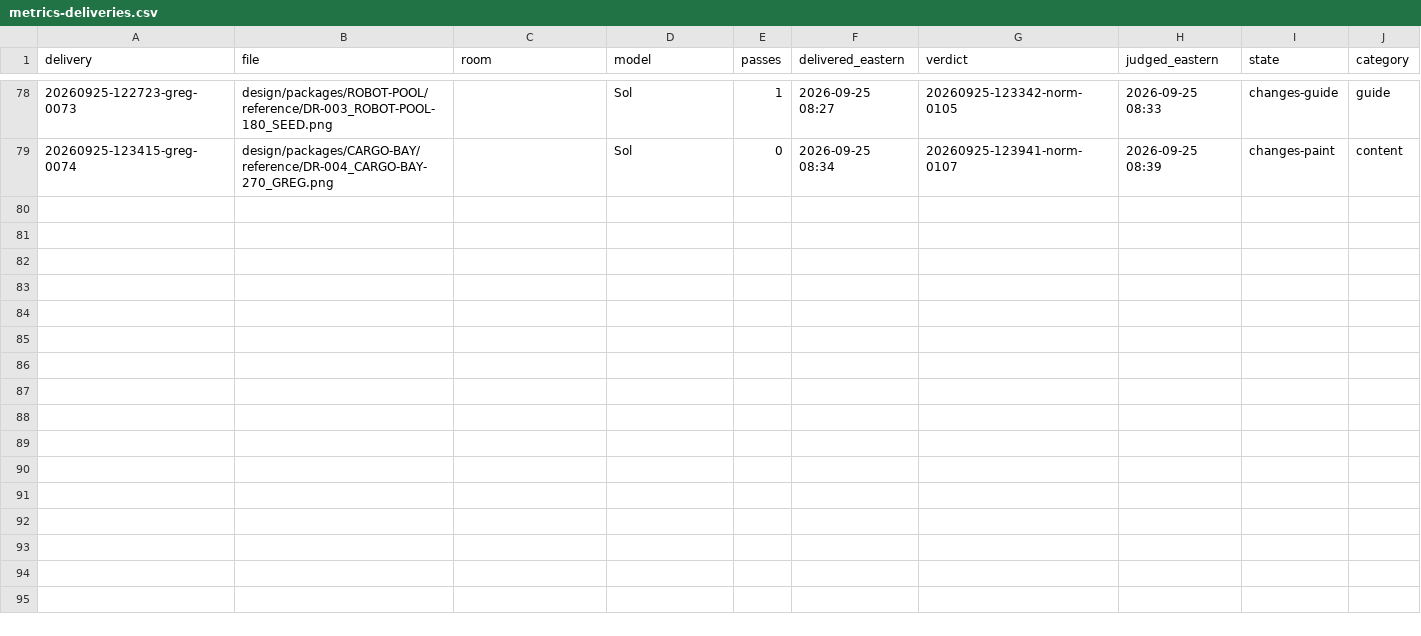
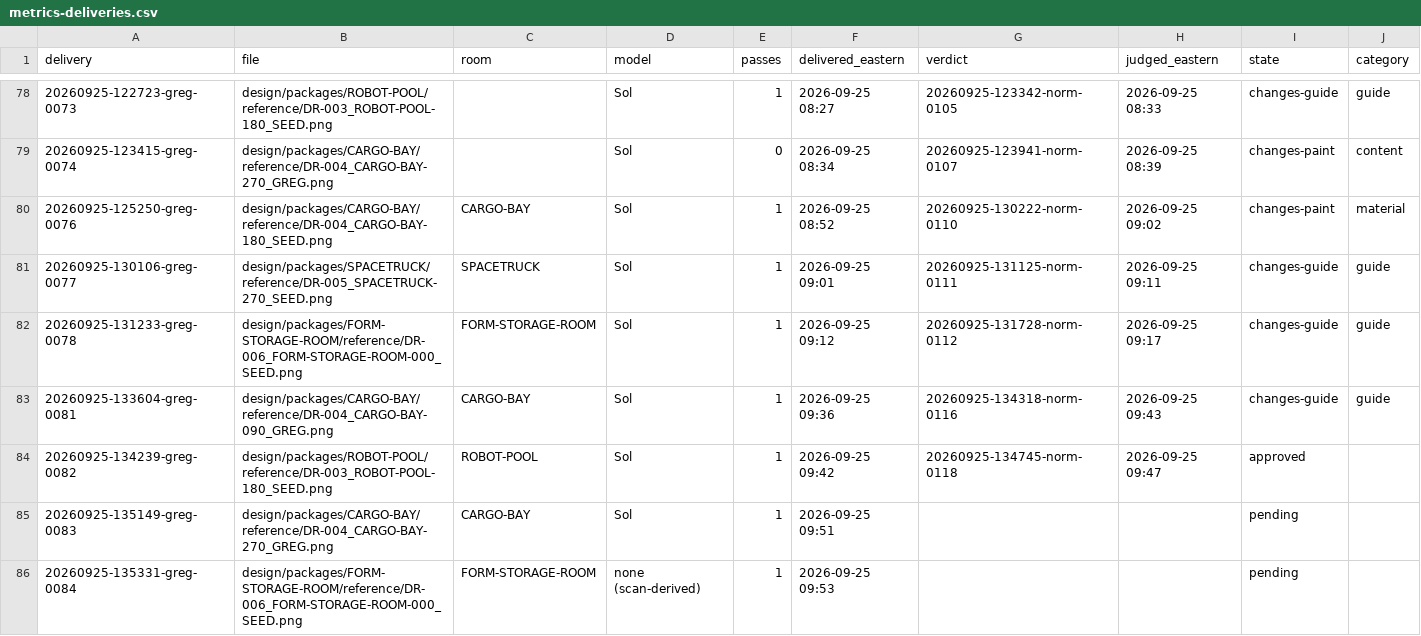
Before and after one commit to joetcochran/stationfall-site, a CSV file: wiki/metrics-deliveries.csv, drawn as a sheet; only a part is shown, gaps mark what is left out; the diff names each change by its address in the sheet, - before the commit and + after, or states it on an @@ line.

```diff
--- a/wiki/metrics-deliveries.csv
+++ b/wiki/metrics-deliveries.csv
+row 80: 20260925-125250-greg-0076 | design/packages/CARGO-BAY/reference/DR-004_CARGO-BAY-180_SEED.png | CARGO-BAY | Sol | 1 | 2026-09-25 08:52 | 20260925-130222-norm-0110 | 2026-09-25 09:02 | changes-paint | material
+row 81: 20260925-130106-greg-0077 | design/packages/SPACETRUCK/reference/DR-005_SPACETRUCK-270_SEED.png | SPACETRUCK | Sol | 1 | 2026-09-25 09:01 | 20260925-131125-norm-0111 | 2026-09-25 09:11 | changes-guide | guide
+row 82: 20260925-131233-greg-0078 | design/packages/FORM-STORAGE-ROOM/reference/DR-006_FORM-STORAGE-ROOM-000_SEED.png | FORM-STORAGE-ROOM | Sol | 1 | 2026-09-25 09:12 | 20260925-131728-norm-0112 | 2026-09-25 09:17 | changes-guide | guide
+row 83: 20260925-133604-greg-0081 | design/packages/CARGO-BAY/reference/DR-004_CARGO-BAY-090_GREG.png | CARGO-BAY | Sol | 1 | 2026-09-25 09:36 | 20260925-134318-norm-0116 | 2026-09-25 09:43 | changes-guide | guide
+row 84: 20260925-134239-greg-0082 | design/packages/ROBOT-POOL/reference/DR-003_ROBOT-POOL-180_SEED.png | ROBOT-POOL | Sol | 1 | 2026-09-25 09:42 | 20260925-134745-norm-0118 | 2026-09-25 09:47 | approved
+row 85: 20260925-135149-greg-0083 | design/packages/CARGO-BAY/reference/DR-004_CARGO-BAY-270_GREG.png | CARGO-BAY | Sol | 1 | 2026-09-25 09:51 |  |  | pending
+row 86: 20260925-135331-greg-0084 | design/packages/FORM-STORAGE-ROOM/reference/DR-006_FORM-STORAGE-ROOM-000_SEED.png | FORM-STORAGE-ROOM | none (scan-derived) | 1 | 2026-09-25 09:53 |  |  | pending
```
Also changed, not shown: wiki/metrics-asks.csv, wiki/metrics-cost.csv, 25 other files.
